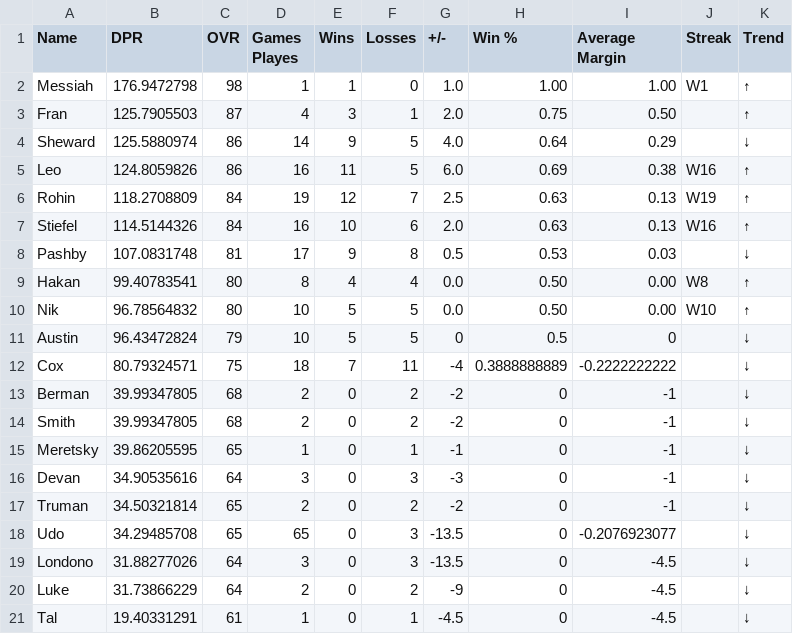
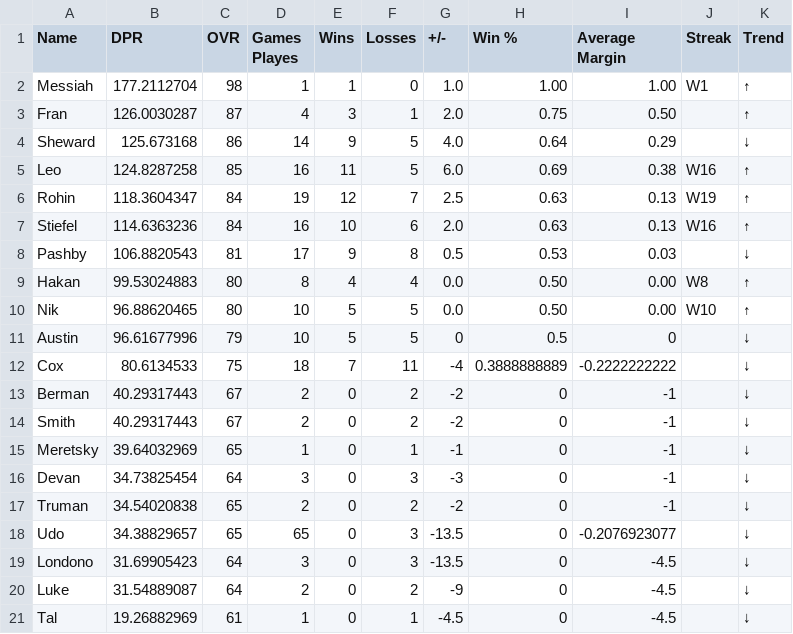
Before and after one commit to adamstiefel06/dpong-leaderboard, a CSV file: leaderboard.csv, drawn as a sheet.

```diff
--- a/leaderboard.csv
+++ b/leaderboard.csv
@@ -1,21 +1,21 @@
 Name,DPR,OVR,Games Playes,Wins,Losses,+/-,Win %,Average Margin,Streak,Trend
-Messiah,176.9472798,98,1,1,0,1.0,1.00,1.00,W1,↑
-Fran,125.7905503,87,4,3,1,2.0,0.75,0.50,,↑
-Sheward,125.5880974,86,14,9,5,4.0,0.64,0.29,,↓
-Leo,124.8059826,86,16,11,5,6.0,0.69,0.38,W16,↑
-Rohin,118.2708809,84,19,12,7,2.5,0.63,0.13,W19,↑
-Stiefel,114.5144326,84,16,10,6,2.0,0.63,0.13,W16,↑
-Pashby,107.0831748,81,17,9,8,0.5,0.53,0.03,,↓
-Hakan,99.40783541,80,8,4,4,0.0,0.50,0.00,W8,↑
-Nik,96.78564832,80,10,5,5,0.0,0.50,0.00,W10,↑
-Austin,96.43472824,79,10,5,5,0,0.5,0,,↓
-Cox,80.79324571,75,18,7,11,-4,0.3888888889,-0.2222222222,,↓
-Berman,39.99347805,68,2,0,2,-2,0,-1,,↓
-Smith,39.99347805,68,2,0,2,-2,0,-1,,↓
-Meretsky,39.86205595,65,1,0,1,-1,0,-1,,↓
-Devan,34.90535616,64,3,0,3,-3,0,-1,,↓
-Truman,34.50321814,65,2,0,2,-2,0,-1,,↓
-Udo,34.29485708,65,65,0,3,-13.5,0,-0.2076923077,,↓
-Londono,31.88277026,64,3,0,3,-13.5,0,-4.5,,↓
-Luke,31.73866229,64,2,0,2,-9,0,-4.5,,↓
-Tal,19.40331291,61,1,0,1,-4.5,0,-4.5,,↓
+Messiah,177.2112704,98,1,1,0,1.0,1.00,1.00,W1,↑
+Fran,126.0030287,87,4,3,1,2.0,0.75,0.50,,↑
+Sheward,125.673168,86,14,9,5,4.0,0.64,0.29,,↓
+Leo,124.8287258,85,16,11,5,6.0,0.69,0.38,W16,↑
+Rohin,118.3604347,84,19,12,7,2.5,0.63,0.13,W19,↑
+Stiefel,114.6363236,84,16,10,6,2.0,0.63,0.13,W16,↑
+Pashby,106.8820543,81,17,9,8,0.5,0.53,0.03,,↓
+Hakan,99.53024883,80,8,4,4,0.0,0.50,0.00,W8,↑
+Nik,96.88620465,80,10,5,5,0.0,0.50,0.00,W10,↑
+Austin,96.61677996,79,10,5,5,0,0.5,0,,↓
+Cox,80.6134533,75,18,7,11,-4,0.3888888889,-0.2222222222,,↓
+Berman,40.29317443,67,2,0,2,-2,0,-1,,↓
+Smith,40.29317443,67,2,0,2,-2,0,-1,,↓
+Meretsky,39.64032969,65,1,0,1,-1,0,-1,,↓
+Devan,34.73825454,64,3,0,3,-3,0,-1,,↓
+Truman,34.54020838,65,2,0,2,-2,0,-1,,↓
+Udo,34.38829657,65,65,0,3,-13.5,0,-0.2076923077,,↓
+Londono,31.69905423,64,3,0,3,-13.5,0,-4.5,,↓
+Luke,31.54889087,64,2,0,2,-9,0,-4.5,,↓
+Tal,19.26882969,61,1,0,1,-4.5,0,-4.5,,↓
```
